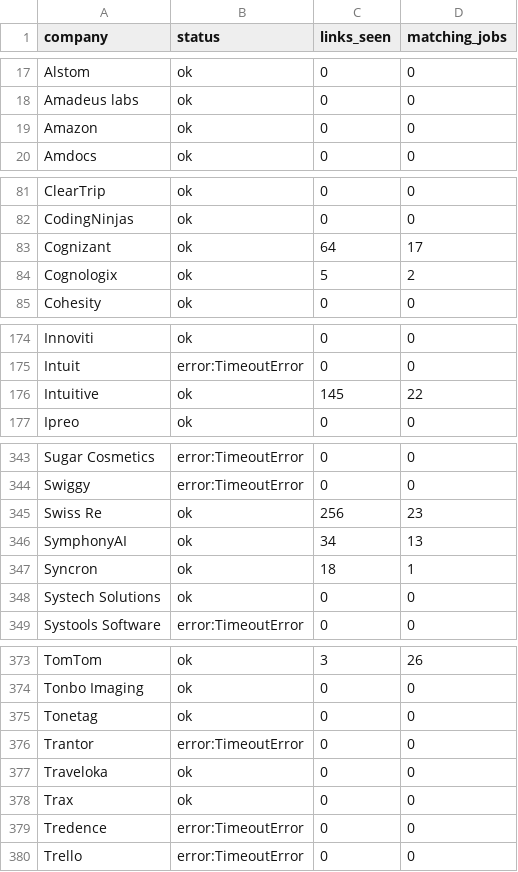
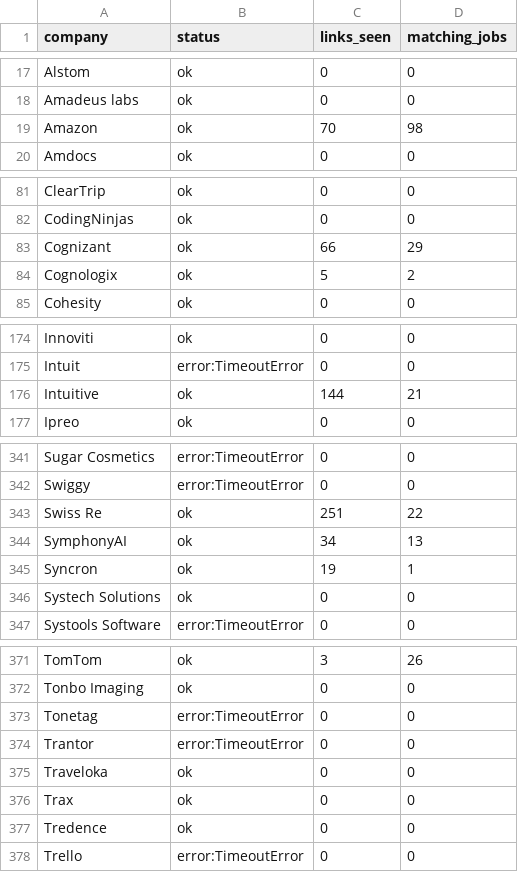
Before and after one commit to goodchai0/bot, a CSV file: crawl_report.csv, drawn as a sheet; only a part is shown, gaps mark what is left out; the diff covers the shown part only.

```diff
--- a/crawl_report.csv
+++ b/crawl_report.csv
@@ -18,3 +18,3 @@ Alstom,ok,0,0
 Amadeus labs,ok,0,0
-Amazon,ok,0,0
+Amazon,ok,70,98
 Amdocs,ok,0,0
@@ -82,3 +82,3 @@ ClearTrip,ok,0,0
 CodingNinjas,ok,0,0
-Cognizant,ok,64,17
+Cognizant,ok,66,29
 Cognologix,ok,5,2
@@ -175,3 +175,3 @@ Innoviti,ok,0,0
 Intuit,error:TimeoutError,0,0
-Intuitive,ok,145,22
+Intuitive,ok,144,21
 Ipreo,ok,0,0
@@ -344,5 +342,5 @@ Sugar Cosmetics,error:TimeoutError,0,0
 Swiggy,error:TimeoutError,0,0
-Swiss Re,ok,256,23
+Swiss Re,ok,251,22
 SymphonyAI,ok,34,13
-Syncron,ok,18,1
+Syncron,ok,19,1
 Systech Solutions,ok,0,0
@@ -374,3 +372,3 @@ TomTom,ok,3,26
 Tonbo Imaging,ok,0,0
-Tonetag,ok,0,0
+Tonetag,error:TimeoutError,0,0
 Trantor,error:TimeoutError,0,0
@@ -378,3 +376,3 @@ Traveloka,ok,0,0
 Trax,ok,0,0
-Tredence,error:TimeoutError,0,0
+Tredence,ok,0,0
 Trello,error:TimeoutError,0,0
```
Also changed, not shown: 2 removed rows and 39 edited cells elsewhere in this file, 9 other files.
